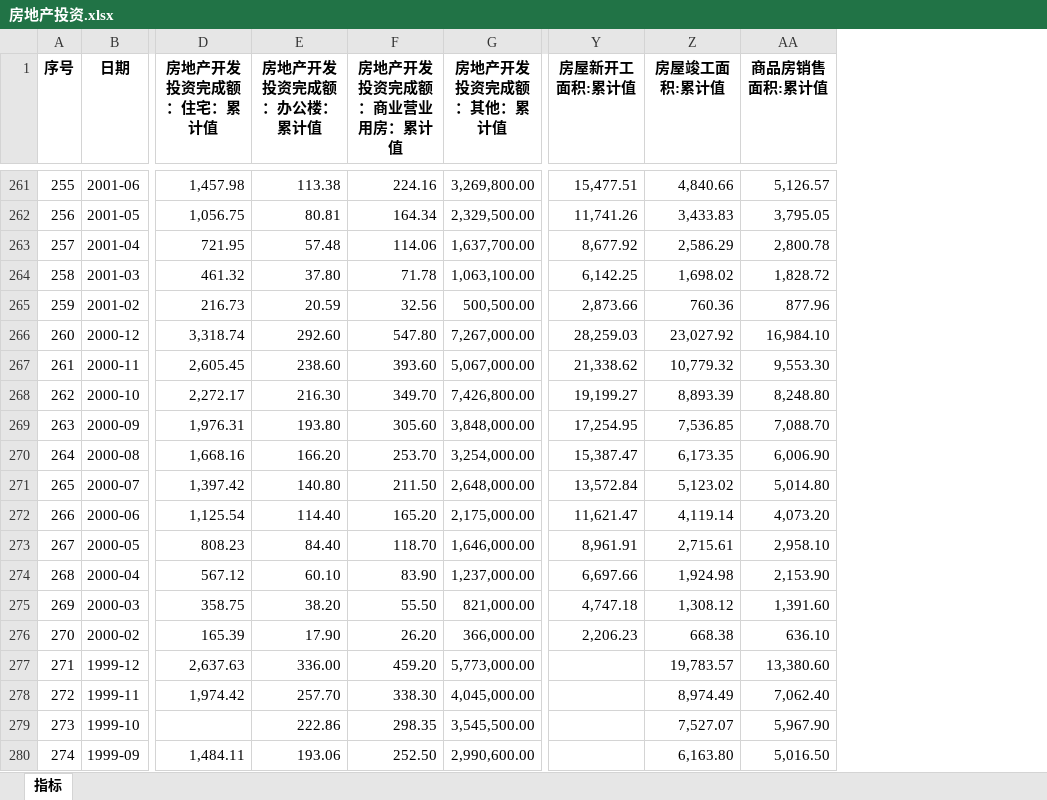
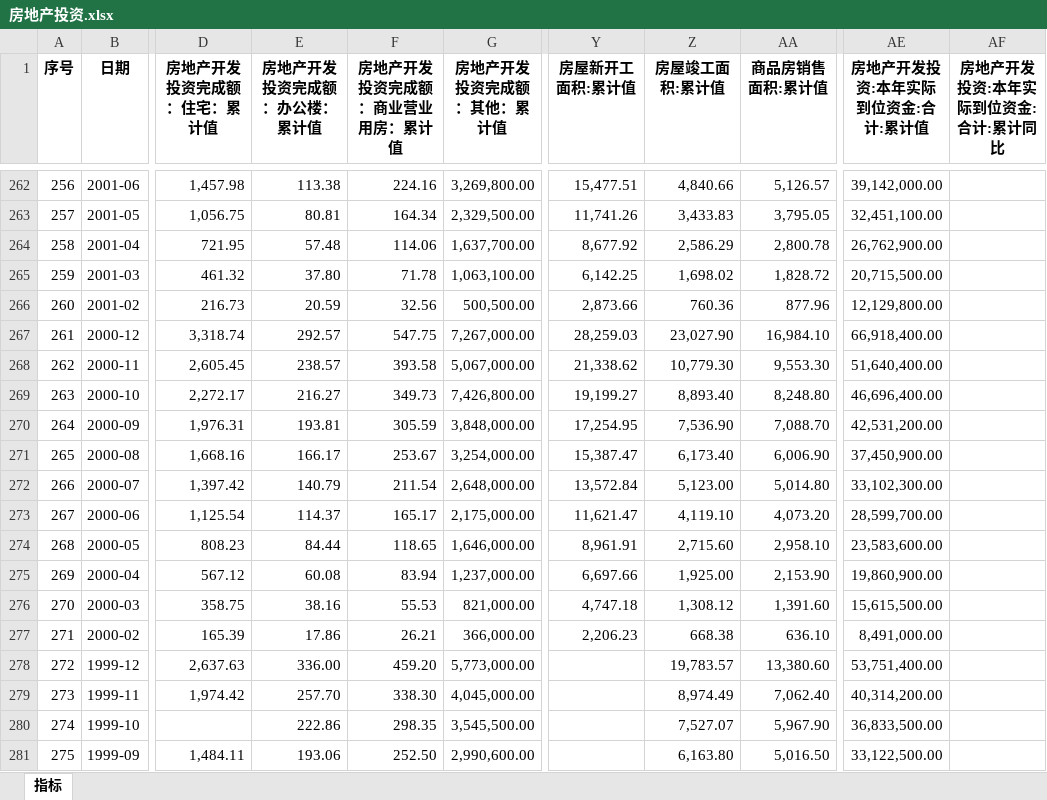
Before and after one commit to AFAN-LIFE/macropage, an Excel workbook: data/房地产投资.xlsx, sheet 指标, drawn as a sheet; only a part is shown, gaps mark what is left out; values as stored, in another font and other column widths than the file's, no borders; addresses are those after the commit; the diff covers the shown part only; the diff names each change by its address in the sheet, - before the commit and + after, or states it on an @@ line.

```diff
--- a/data/房地产投资.xlsx (sheet 指标)
+++ b/data/房地产投资.xlsx (sheet 指标)
+column AE (房地产开发投资:本年实际到位资金:合计:累计值), rows 262-281: 39,142,000.00 | 32,451,100.00 | 26,762,900.00 | 20,715,500.00 | 12,129,800.00 | 66,918,400.00 | 51,640,400.00 | 46,696,400.00 | 42,531,200.00 | 37,450,900.00 | 33,102,300.00 | 28,599,700.00 | 23,583,600.00 | 19,860,900.00 | 15,615,500.00 | 8,491,000.00 | 53,751,400.00 | 40,314,200.00 | 36,833,500.00 | 33,122,500.00
+column AF (房地产开发投资:本年实际到位资金:合计:累计同比), empty
@@ column A (序号) renumbered between rows 8 and 377 @@
-E267 (房地产开发投资完成额：办公楼：累计值): 292.60
+E267 (房地产开发投资完成额：办公楼：累计值): 292.57
-F267 (房地产开发投资完成额：商业营业用房：累计值): 547.80
+F267 (房地产开发投资完成额：商业营业用房：累计值): 547.75
-Z267 (房屋竣工面积:累计值): 23,027.92
+Z267 (房屋竣工面积:累计值): 23,027.90
-E268 (房地产开发投资完成额：办公楼：累计值): 238.60
+E268 (房地产开发投资完成额：办公楼：累计值): 238.57
-F268 (房地产开发投资完成额：商业营业用房：累计值): 393.60
+F268 (房地产开发投资完成额：商业营业用房：累计值): 393.58
-Z268 (房屋竣工面积:累计值): 10,779.32
+Z268 (房屋竣工面积:累计值): 10,779.30
-E269 (房地产开发投资完成额：办公楼：累计值): 216.30
+E269 (房地产开发投资完成额：办公楼：累计值): 216.27
-F269 (房地产开发投资完成额：商业营业用房：累计值): 349.70
+F269 (房地产开发投资完成额：商业营业用房：累计值): 349.73
-Z269 (房屋竣工面积:累计值): 8,893.39
+Z269 (房屋竣工面积:累计值): 8,893.40
-E270 (房地产开发投资完成额：办公楼：累计值): 193.80
+E270 (房地产开发投资完成额：办公楼：累计值): 193.81
-F270 (房地产开发投资完成额：商业营业用房：累计值): 305.60
+F270 (房地产开发投资完成额：商业营业用房：累计值): 305.59
-Z270 (房屋竣工面积:累计值): 7,536.85
+Z270 (房屋竣工面积:累计值): 7,536.90
-E271 (房地产开发投资完成额：办公楼：累计值): 166.20
+E271 (房地产开发投资完成额：办公楼：累计值): 166.17
-F271 (房地产开发投资完成额：商业营业用房：累计值): 253.70
+F271 (房地产开发投资完成额：商业营业用房：累计值): 253.67
-Z271 (房屋竣工面积:累计值): 6,173.35
+Z271 (房屋竣工面积:累计值): 6,173.40
-E272 (房地产开发投资完成额：办公楼：累计值): 140.80
+E272 (房地产开发投资完成额：办公楼：累计值): 140.79
-F272 (房地产开发投资完成额：商业营业用房：累计值): 211.50
+F272 (房地产开发投资完成额：商业营业用房：累计值): 211.54
-Z272 (房屋竣工面积:累计值): 5,123.02
+Z272 (房屋竣工面积:累计值): 5,123.00
-E273 (房地产开发投资完成额：办公楼：累计值): 114.40
+E273 (房地产开发投资完成额：办公楼：累计值): 114.37
-F273 (房地产开发投资完成额：商业营业用房：累计值): 165.20
+F273 (房地产开发投资完成额：商业营业用房：累计值): 165.17
-Z273 (房屋竣工面积:累计值): 4,119.14
+Z273 (房屋竣工面积:累计值): 4,119.10
-E274 (房地产开发投资完成额：办公楼：累计值): 84.40
+E274 (房地产开发投资完成额：办公楼：累计值): 84.44
-F274 (房地产开发投资完成额：商业营业用房：累计值): 118.70
+F274 (房地产开发投资完成额：商业营业用房：累计值): 118.65
-Z274 (房屋竣工面积:累计值): 2,715.61
+Z274 (房屋竣工面积:累计值): 2,715.60
-E275 (房地产开发投资完成额：办公楼：累计值): 60.10
+E275 (房地产开发投资完成额：办公楼：累计值): 60.08
-F275 (房地产开发投资完成额：商业营业用房：累计值): 83.90
+F275 (房地产开发投资完成额：商业营业用房：累计值): 83.94
-Z275 (房屋竣工面积:累计值): 1,924.98
+Z275 (房屋竣工面积:累计值): 1,925.00
-E276 (房地产开发投资完成额：办公楼：累计值): 38.20
+E276 (房地产开发投资完成额：办公楼：累计值): 38.16
-F276 (房地产开发投资完成额：商业营业用房：累计值): 55.50
+F276 (房地产开发投资完成额：商业营业用房：累计值): 55.53
-E277 (房地产开发投资完成额：办公楼：累计值): 17.90
+E277 (房地产开发投资完成额：办公楼：累计值): 17.86
-F277 (房地产开发投资完成额：商业营业用房：累计值): 26.20
+F277 (房地产开发投资完成额：商业营业用房：累计值): 26.21
```
Also changed, not shown: 1 added row and 130 edited cells elsewhere in this sheet, data/PMI.xlsx, data/人口就业.xlsx, 14 other files.
